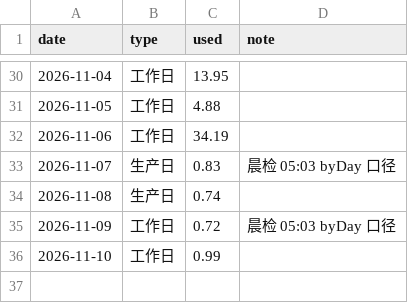
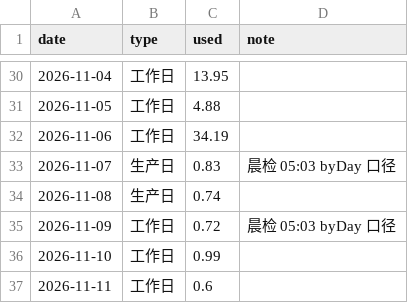
Before and after one commit to GeekBilly/theseventhrealm, a CSV file: 11-运营/data/credits-budget.csv, drawn as a sheet; only a part is shown, gaps mark what is left out; the diff names each change by its address in the sheet, - before the commit and + after, or states it on an @@ line.

```diff
--- a/11-运营/data/credits-budget.csv
+++ b/11-运营/data/credits-budget.csv
+row 37: 2026-11-11 | 工作日 | 0.6
```
Also changed, not shown: 04-市场/03-推广获客/数据回收/站点分析/站点数据.csv, 11-运营/data/perf-站点性能.csv, 12 other files.
